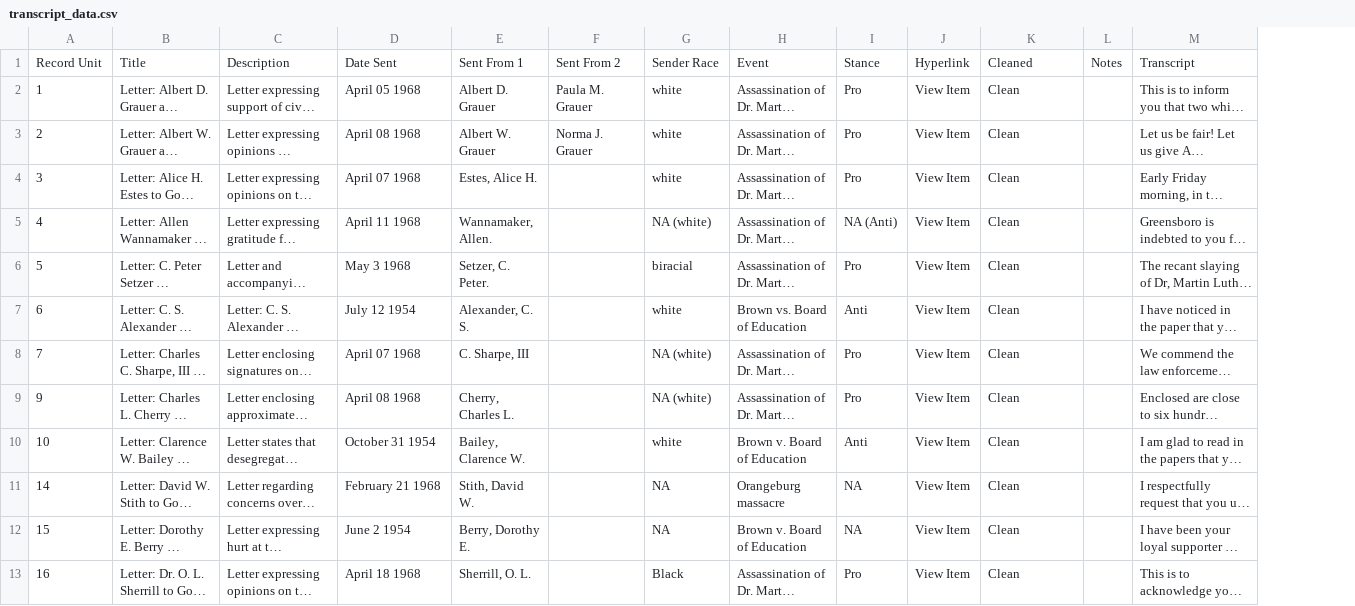
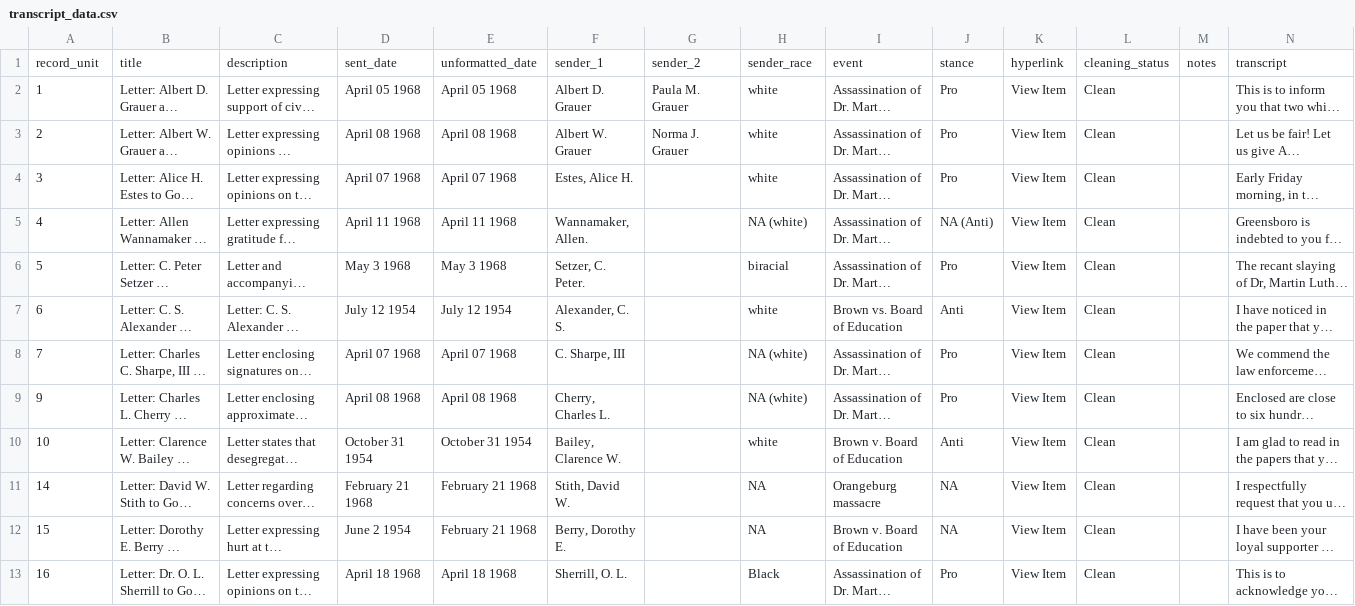
Before and after one commit to hmkinsler/eng798project, a CSV file: text_analysis/transcript_data.csv, drawn as a sheet; only a part is shown; long unchanged cells end in …; removed rows and columns are numbered as before the commit, all else as after; the diff names each change by its address in the sheet, - before the commit and + after, or states it on an @@ line.

Commit message:
Uploaded latest meeting notes and file updates

```diff
--- a/text_analysis/transcript_data.csv
+++ b/text_analysis/transcript_data.csv
+column D, rows 2-13: April 05 1968 | April 08 1968 | April 07 1968 | April 11 1968 | May 3 1968 | July 12 1954 | April 07 1968 | April 08 1968 | October 31 1954 | February 21 1968 | June 2 1954 | April 18 1968
-row 1: Record Unit | Title | Description | Date Sent | Sent From 1 | Sent From 2 | Sender Race | Event | Stance | Hyperlink | Cleaned | Notes | Transcript
+row 1: record_unit | title | description | sent_date | unformatted_date | sender_1 | sender_2 | sender_race | event | stance | hyperlink | cleaning_status | notes | transcript
-E12: June 2 1954
+E12: February 21 1968
```
Also changed, not shown: 2 other files.
